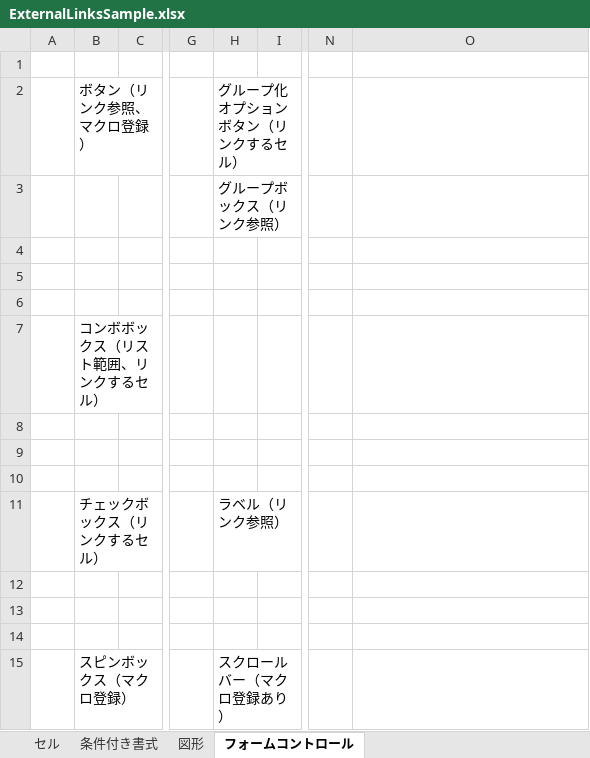
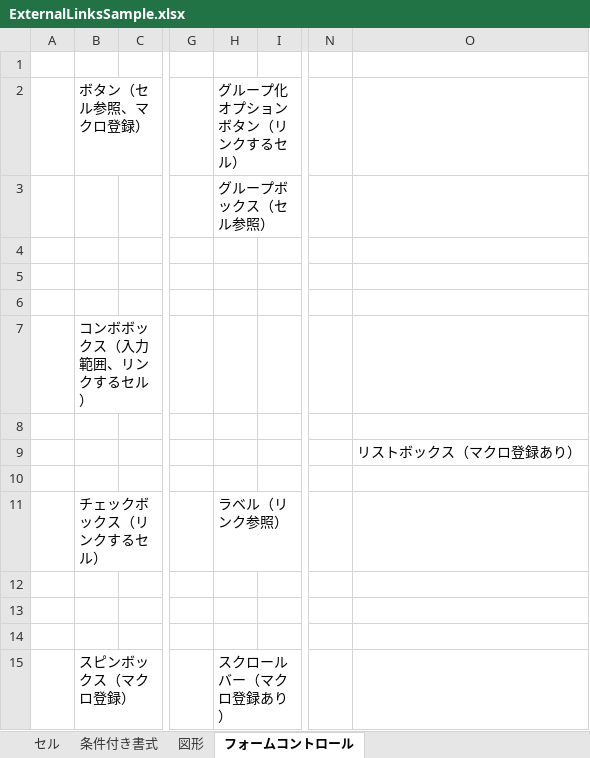
Before and after one commit to rie1234k/ExcelVBA_Tips, an Excel workbook: FindExternalLinksTool/ExternalLinksSample.xlsx, sheet フォームコントロール, drawn as a sheet; only a part is shown, gaps mark what is left out; values as stored, in another font and other column widths than the file's, no borders; charts and pictures not drawn; the diff names each change by its address in the sheet, - before the commit and + after, or states it on an @@ line.

```diff
--- a/FindExternalLinksTool/ExternalLinksSample.xlsx (sheet フォームコントロール)
+++ b/FindExternalLinksTool/ExternalLinksSample.xlsx (sheet フォームコントロール)
-B2: ボタン（リンク参照、マクロ登録）
+B2: ボタン（セル参照、マクロ登録）
-H3: グループボックス（リンク参照）
+H3: グループボックス（セル参照）
-B7: コンボボックス（リスト範囲、リンクするセル）
+B7: コンボボックス（入力範囲、リンクするセル）
-O9: (empty)
+O9: リストボックス（マクロ登録あり）
```
Also changed, not shown: sheet 条件付き書式, sheet 図形, charts or pictures, FindExternalLinksTool/FindExternalLinksTool.xlsm, 1 other file.
